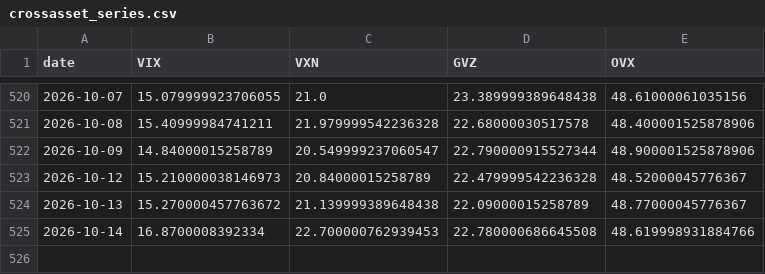
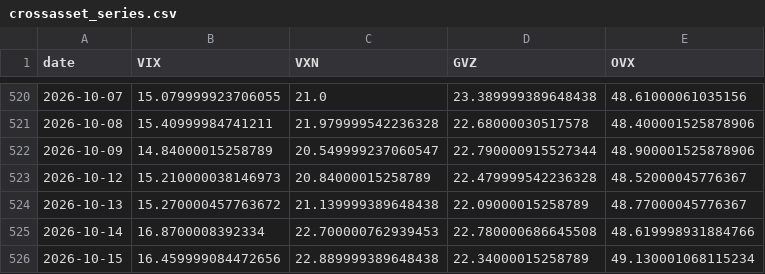
Before and after one commit to dchebows/HE-analysis-pipeline, a CSV file: crossasset_series.csv, drawn as a sheet; only a part is shown, gaps mark what is left out.

```diff
--- a/crossasset_series.csv
+++ b/crossasset_series.csv
@@ -525 +525,2 @@ date,VIX,VXN,GVZ,OVX
 2026-10-14,16.8700008392334,22.700000762939453,22.780000686645508,48.619998931884766
+2026-10-15,16.459999084472656,22.889999389648438,22.34000015258789,49.130001068115234
```
Also changed, not shown: 1 other file.
